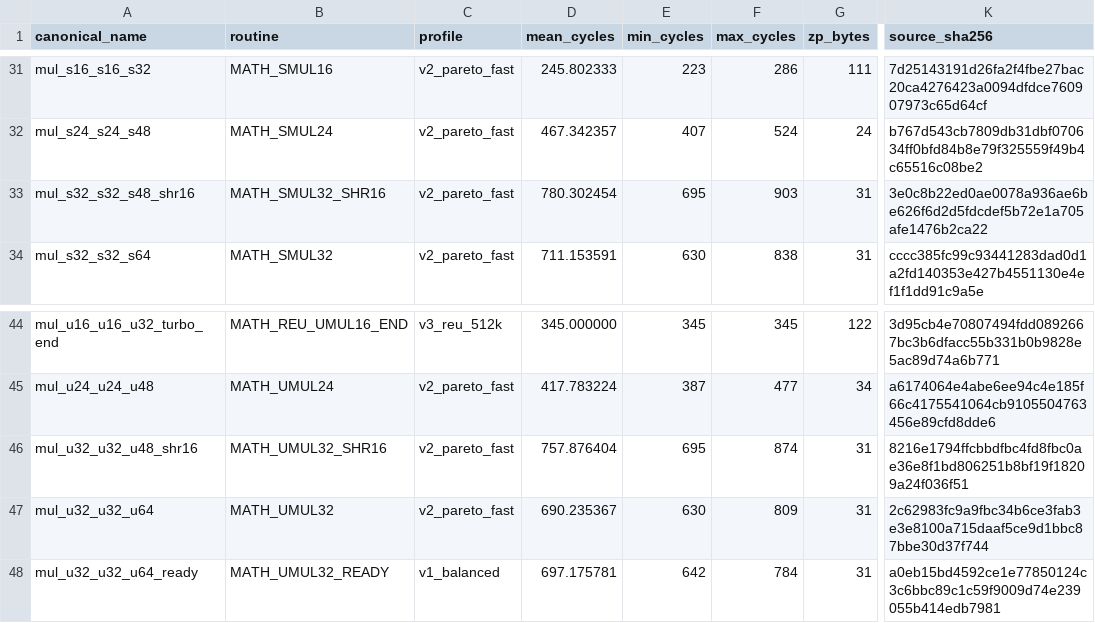
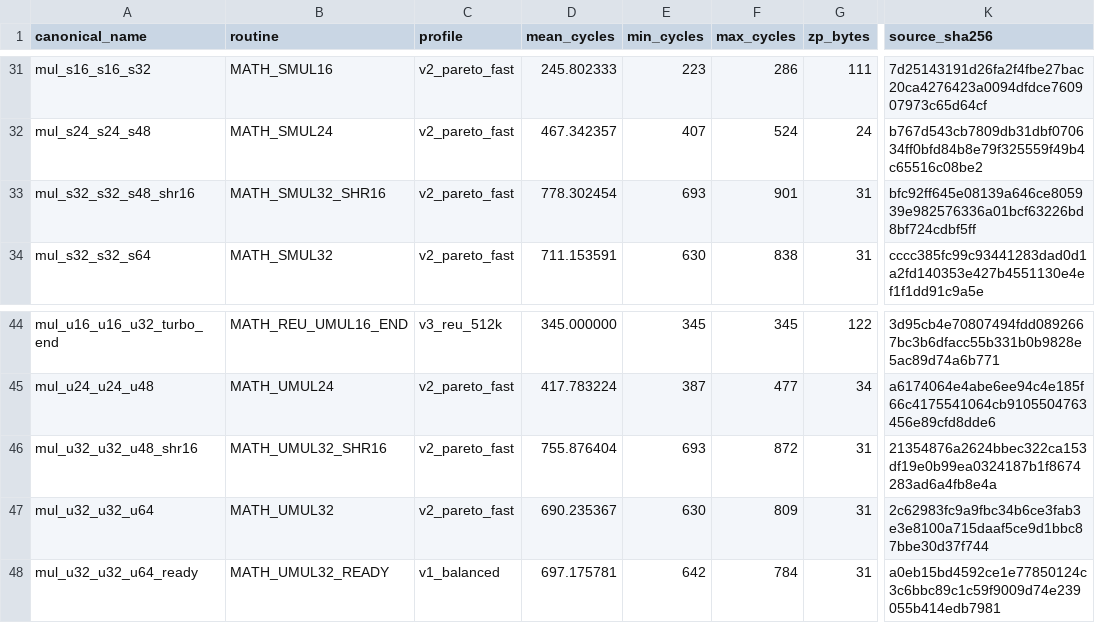
Before and after one commit to floppyrom/C64-Math-Library, a CSV file: benchmarks/BEST_PROFILE_RESULTS.csv, drawn as a sheet; only a part is shown, gaps mark what is left out; the diff names each change by its address in the sheet, - before the commit and + after, or states it on an @@ line.

```diff
--- a/benchmarks/BEST_PROFILE_RESULTS.csv
+++ b/benchmarks/BEST_PROFILE_RESULTS.csv
-D33 (mean_cycles): 780.302454
+D33 (mean_cycles): 778.302454
-E33 (min_cycles): 695
+E33 (min_cycles): 693
-F33 (max_cycles): 903
+F33 (max_cycles): 901
-K33 (source_sha256): 3e0c8b22ed0ae0078a936ae6be626f6d2d5fdcdef5b72e1a705afe1476b2ca22
+K33 (source_sha256): bfc92ff645e08139a646ce805939e982576336a01bcf63226bd8bf724cdbf5ff
-D46 (mean_cycles): 757.876404
+D46 (mean_cycles): 755.876404
-E46 (min_cycles): 695
+E46 (min_cycles): 693
-F46 (max_cycles): 874
+F46 (max_cycles): 872
-K46 (source_sha256): 8216e1794ffcbbdfbc4fd8fbc0ae36e8f1bd806251b8bf19f18209a24f036f51
+K46 (source_sha256): 21354876a2624bbec322ca153df19e0b99ea0324187b1f8674283ad6a4fb8e4a
```
Also changed, not shown: benchmarks/ISSUE39_UNSIGNED_SMALL_WORKLOAD_AUDIT.csv, benchmarks/PUBLIC_PROFILE_RESULTS.csv, 56 other files.
